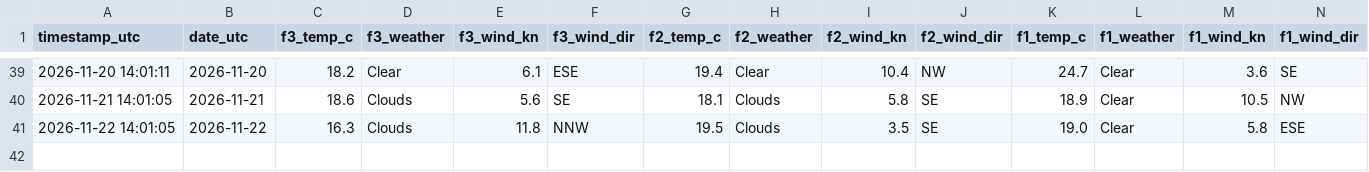
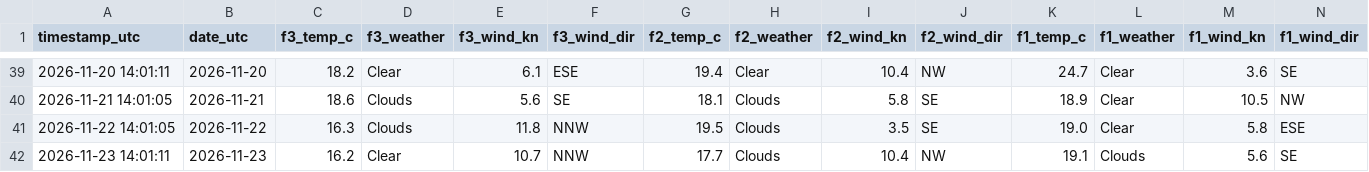
Before and after one commit to jezisko11/actual-web-data, a CSV file: data/weather_log.csv, drawn as a sheet; only a part is shown, gaps mark what is left out; rows hold the shown columns only; the diff names each change by its address in the sheet, - before the commit and + after, or states it on an @@ line.

```diff
--- a/data/weather_log.csv
+++ b/data/weather_log.csv
+row 42: 2026-11-23 14:01:11 | 2026-11-23 | 16.2 | Clear | 10.7 | NNW | 17.7 | Clouds | 10.4 | NW | 19.1 | Clouds | 5.6 | SE
```
